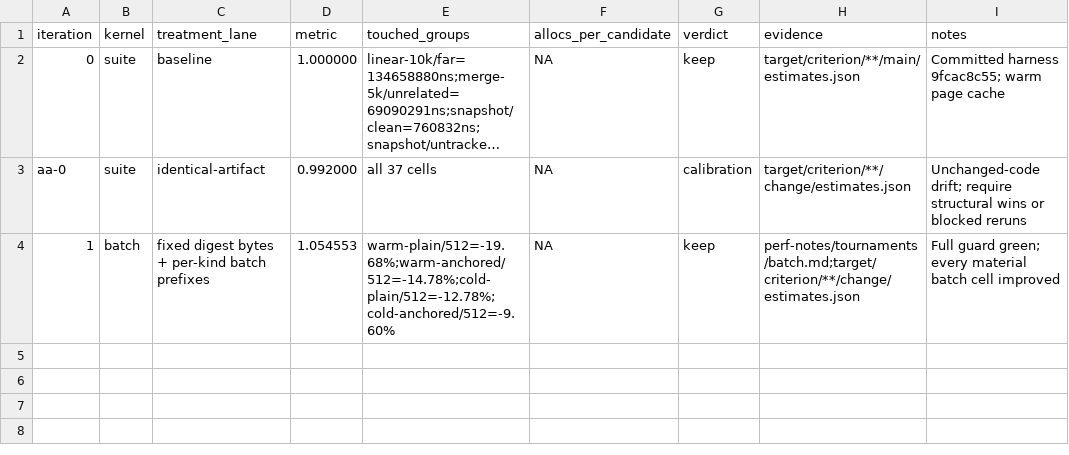
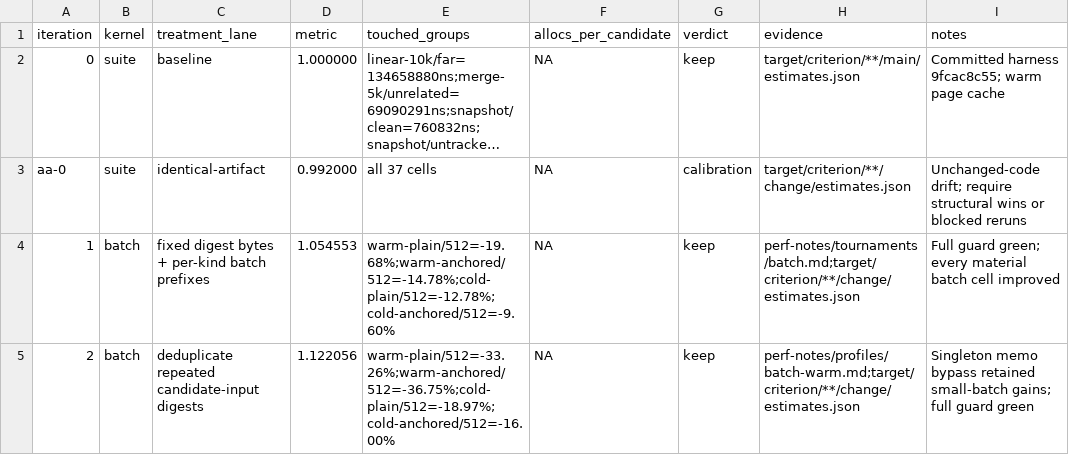
Before and after one commit to ahrav/magic-context, a TSV file: perf-notes/results.tsv, drawn as a sheet; long unchanged cells end in …; the diff names each change by its address in the sheet, - before the commit and + after, or states it on an @@ line.

Commit message:
experiment: deduplicate batch input digests

```diff
--- a/perf-notes/results.tsv
+++ b/perf-notes/results.tsv
+row 5: 2 | batch | deduplicate repeated candidate-input digests | 1.122056 | warm-plain/512=-33.26%;warm-anchored/512=-36.75%;cold-plain/512=-18.97%;cold-anchored/512=-16.00% | NA | keep | perf-notes/profiles/batch-warm.md;target/criterion/**/change/estimates.json | Singleton memo bypass retained small-batch gains; full guard green
```
Also changed, not shown: 1 other file.
